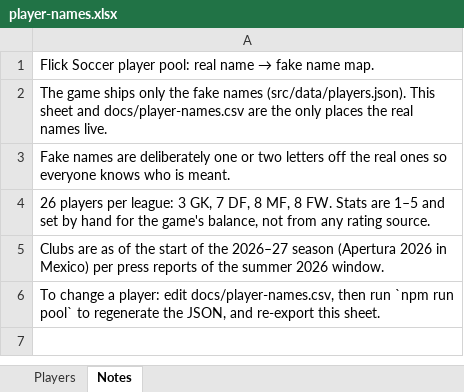
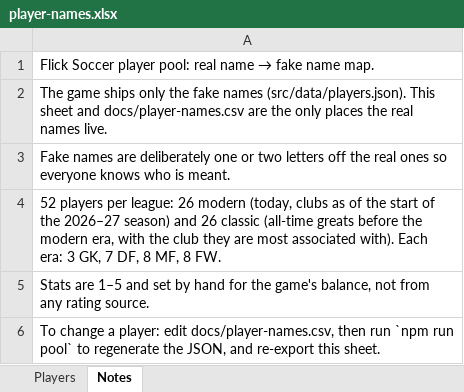
Before and after one commit to ConfusedGameDev/flick-soccer, an Excel workbook: docs/player-names.xlsx, sheet Notes, drawn as a sheet; values as stored, in another font and other column widths than the file's, no borders; the diff names each change by its address in the sheet, - before the commit and + after, or states it on an @@ line.

```diff
--- a/docs/player-names.xlsx (sheet Notes)
+++ b/docs/player-names.xlsx (sheet Notes)
-A4: 26 players per league: 3 GK, 7 DF, 8 MF, 8 FW. Stats are 1–5 and set by hand for the game's balance, not from any rating source.
+A4: 52 players per league: 26 modern (today, clubs as of the start of the 2026–27 season) and 26 classic (all-time greats before the modern era, with the club they are most associated with). Each era: 3 GK, 7 DF, 8 MF, 8 FW.
-A5: Clubs are as of the start of the 2026–27 season (Apertura 2026 in Mexico) per press reports of the summer 2026 window.
+A5: Stats are 1–5 and set by hand for the game's balance, not from any rating source.
```
Also changed, not shown: sheet Players, 9 other files.
